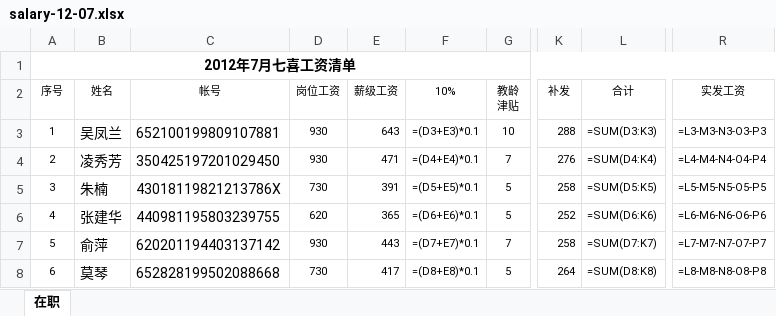
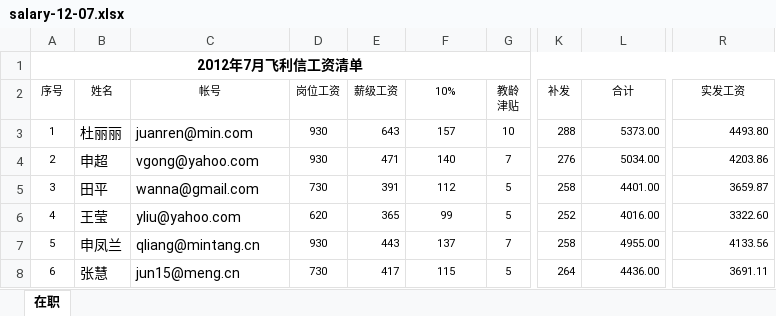
Before and after one commit to yhbyj/my_utils, an Excel workbook: documents/salary-12-07.xlsx, sheet 在职, drawn as a sheet; only a part is shown, gaps mark what is left out; values as stored, in another font and other column widths than the file's, no borders; formulas without a stored value are shown as written; the diff covers the shown part only; the diff names each change by its address in the sheet, - before the commit and + after, or states it on an @@ line.

Commit message:
## 电子表格处理（excel_editors.py） ### 创建群邮件(create_mails) ## 邮件处理（email_editors.py） ### 群发邮件(send_mails)

```diff
--- a/documents/salary-12-07.xlsx (sheet 在职)
+++ b/documents/salary-12-07.xlsx (sheet 在职)
-A1 (序号): 2012年7月七喜工资清单
+A1 (序号): 2012年7月飞利信工资清单
-B3 (姓名): 吴凤兰
+B3 (姓名): 杜丽丽
-C3 (帐号): 652100199809107881
+C3 (帐号): juanren@min.com
-F3 (10%): =(D3+E3)*0.1
+F3 (10%): 157
-L3 (合计): =SUM(D3:K3)
+L3 (合计): 5373.00
-R3 (实发工资): =L3-M3-N3-O3-P3
+R3 (实发工资): 4493.80
-B4 (姓名): 凌秀芳
+B4 (姓名): 申超
-C4 (帐号): 350425197201029450
+C4 (帐号): vgong@yahoo.com
-F4 (10%): =(D4+E4)*0.1
+F4 (10%): 140
-L4 (合计): =SUM(D4:K4)
+L4 (合计): 5034.00
-R4 (实发工资): =L4-M4-N4-O4-P4
+R4 (实发工资): 4203.86
-B5 (姓名): 朱楠
+B5 (姓名): 田平
-C5 (帐号): 43018119821213786X
+C5 (帐号): wanna@gmail.com
-F5 (10%): =(D5+E5)*0.1
+F5 (10%): 112
-L5 (合计): =SUM(D5:K5)
+L5 (合计): 4401.00
-R5 (实发工资): =L5-M5-N5-O5-P5
+R5 (实发工资): 3659.87
-B6 (姓名): 张建华
+B6 (姓名): 王莹
-C6 (帐号): 440981195803239755
+C6 (帐号): yliu@yahoo.com
-F6 (10%): =(D6+E6)*0.1
+F6 (10%): 99
-L6 (合计): =SUM(D6:K6)
+L6 (合计): 4016.00
-R6 (实发工资): =L6-M6-N6-O6-P6
+R6 (实发工资): 3322.60
-B7 (姓名): 俞萍
+B7 (姓名): 申凤兰
-C7 (帐号): 620201194403137142
+C7 (帐号): qliang@mintang.cn
-F7 (10%): =(D7+E7)*0.1
+F7 (10%): 137
-L7 (合计): =SUM(D7:K7)
+L7 (合计): 4955.00
-R7 (实发工资): =L7-M7-N7-O7-P7
+R7 (实发工资): 4133.56
-B8 (姓名): 莫琴
+B8 (姓名): 张慧
-C8 (帐号): 652828199502088668
+C8 (帐号): jun15@meng.cn
-F8 (10%): =(D8+E8)*0.1
+F8 (10%): 115
-L8 (合计): =SUM(D8:K8)
+L8 (合计): 4436.00
-R8 (实发工资): =L8-M8-N8-O8-P8
+R8 (实发工资): 3691.11
```
Also changed, not shown: 1 added row, 1 removed row and 475 edited cells elsewhere in this sheet, 3 other files.
